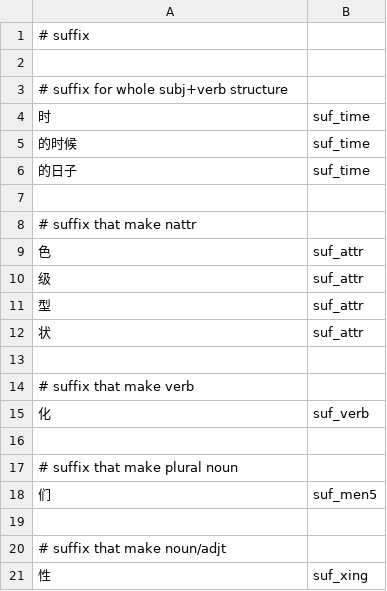
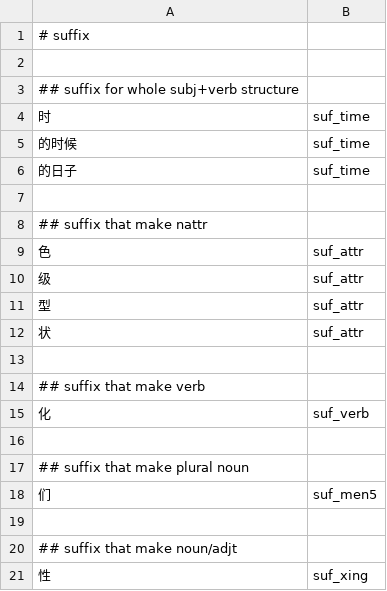
Before and after one commit to n-pn/chivi, a TSV file: var/cvmtl/inits/map_suff.tsv, drawn as a sheet.

```diff
--- a/var/cvmtl/inits/map_suff.tsv
+++ b/var/cvmtl/inits/map_suff.tsv
@@ -2,3 +2,3 @@
 
-# suffix for whole subj+verb structure
+## suffix for whole subj+verb structure
 时	suf_time
@@ -7,3 +7,3 @@
 
-# suffix that make nattr
+## suffix that make nattr
 色	suf_attr
@@ -13,9 +13,9 @@
 
-# suffix that make verb
+## suffix that make verb
 化	suf_verb
 
-# suffix that make plural noun
+## suffix that make plural noun
 们	suf_men5
 
-# suffix that make noun/adjt
+## suffix that make noun/adjt
 性	suf_xing
```
Also changed, not shown: var/cvmtl/inits/map_advb.tsv, var/cvmtl/inits/map_sound.tsv, 2 other files.
